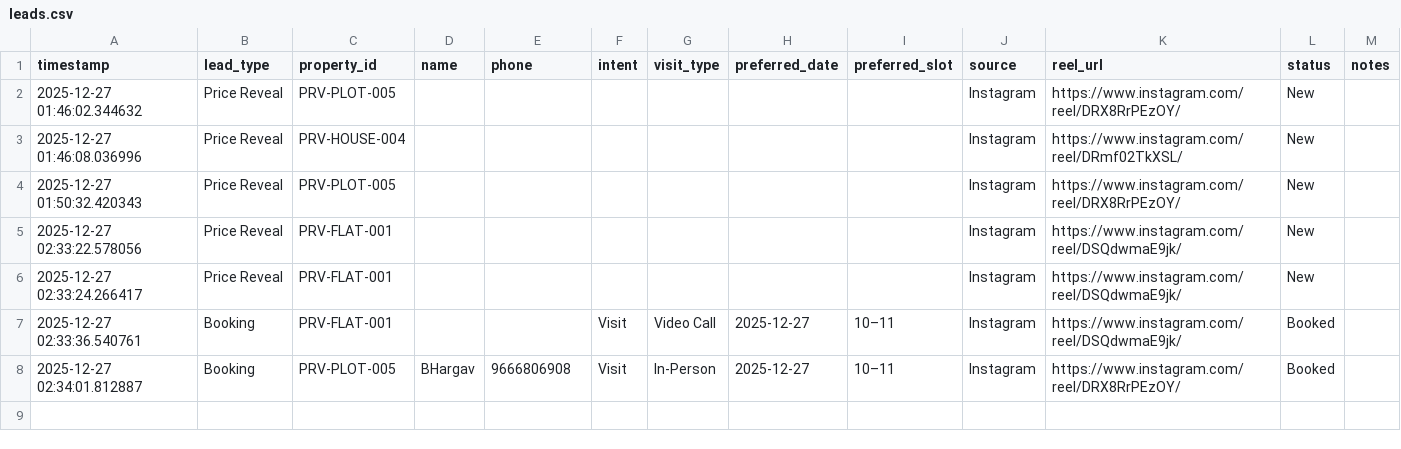
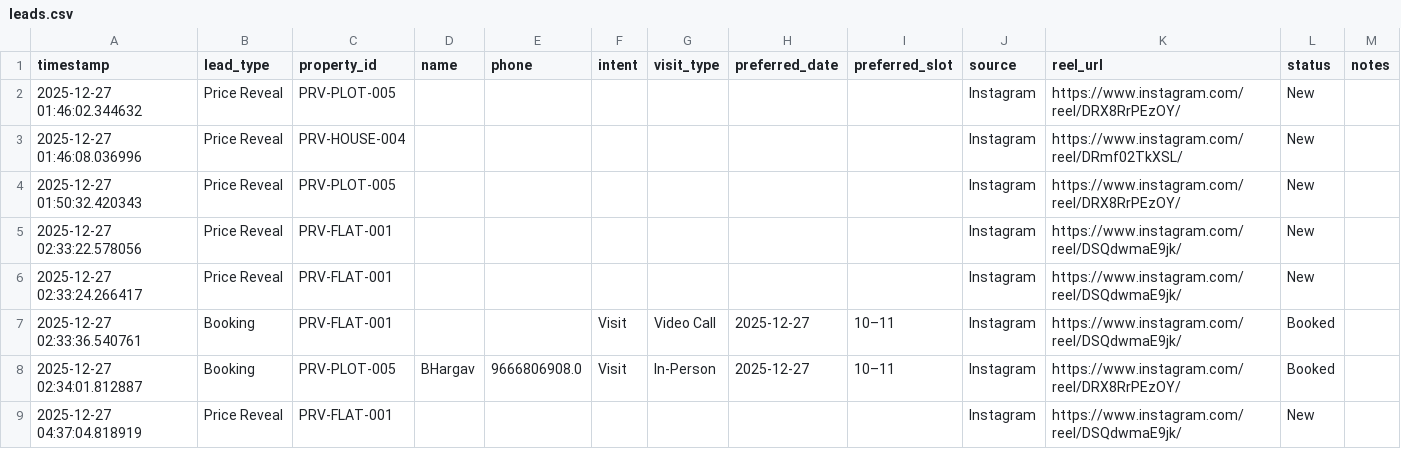
Before and after one commit to Bhargav1422/Prasad-Reality_Vizag---Demo, a CSV file: data/leads.csv, drawn as a sheet.

Commit message:
Price reveal lead

```diff
--- a/data/leads.csv
+++ b/data/leads.csv
@@ -7,2 +7,3 @@ timestamp,lead_type,property_id,name,phone,intent,visit_type,preferred_date,pref
 2025-12-27 02:33:36.540761,Booking,PRV-FLAT-001,,,Visit,Video Call,2025-12-27,10–11,Instagram,https://www.instagram.com/reel/DSQdwmaE9jk/,Booked,
-2025-12-27 02:34:01.812887,Booking,PRV-PLOT-005,BHargav,9666806908,Visit,In-Person,2025-12-27,10–11,Instagram,https://www.instagram.com/reel/DRX8RrPEzOY/,Booked,
+2025-12-27 02:34:01.812887,Booking,PRV-PLOT-005,BHargav,9666806908.0,Visit,In-Person,2025-12-27,10–11,Instagram,https://www.instagram.com/reel/DRX8RrPEzOY/,Booked,
+2025-12-27 04:37:04.818919,Price Reveal,PRV-FLAT-001,,,,,,,Instagram,https://www.instagram.com/reel/DSQdwmaE9jk/,New,
```
